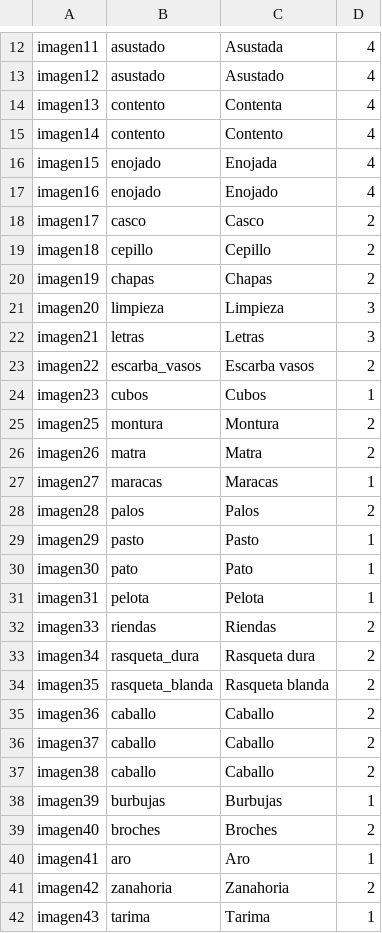
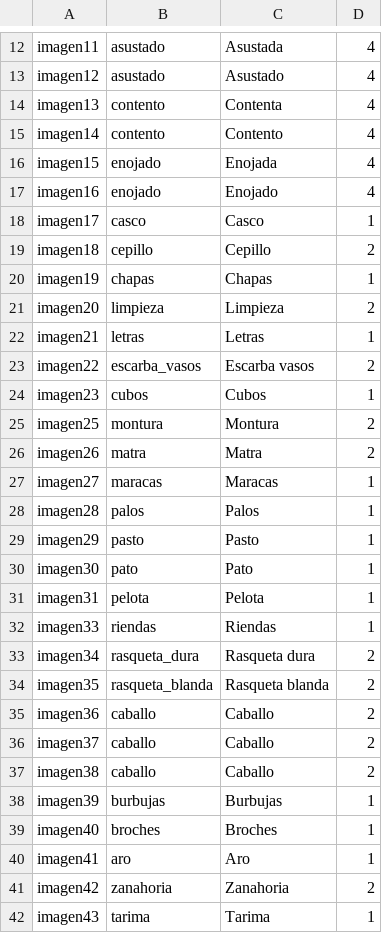
Before and after one commit to mjfuentes/HERMES-Android, a CSV file: app/src/main/assets/pictogramas.csv, drawn as a sheet; only a part is shown, gaps mark what is left out.

```diff
--- a/app/src/main/assets/pictogramas.csv
+++ b/app/src/main/assets/pictogramas.csv
@@ -17,7 +17,7 @@ imagen15;enojado;Enojada;4;
 imagen16;enojado;Enojado;4;
-imagen17;casco;Casco;2;
+imagen17;casco;Casco;1;
 imagen18;cepillo;Cepillo;2;
-imagen19;chapas;Chapas;2;
-imagen20;limpieza;Limpieza;3;
-imagen21;letras;Letras;3;
+imagen19;chapas;Chapas;1;
+imagen20;limpieza;Limpieza;2;
+imagen21;letras;Letras;1;
 imagen22;escarba_vasos;Escarba vasos;2;
@@ -27,3 +27,3 @@ imagen26;matra;Matra;2;
 imagen27;maracas;Maracas;1;
-imagen28;palos;Palos;2;
+imagen28;palos;Palos;1;
 imagen29;pasto;Pasto;1;
@@ -31,3 +31,3 @@ imagen30;pato;Pato;1;
 imagen31;pelota;Pelota;1;
-imagen33;riendas;Riendas;2;
+imagen33;riendas;Riendas;1;
 imagen34;rasqueta_dura;Rasqueta dura;2;
@@ -38,3 +38,3 @@ imagen38;caballo;Caballo;2;
 imagen39;burbujas;Burbujas;1;
-imagen40;broches;Broches;2;
+imagen40;broches;Broches;1;
 imagen41;aro;Aro;1;
```
Also changed, not shown: 32 other files.
